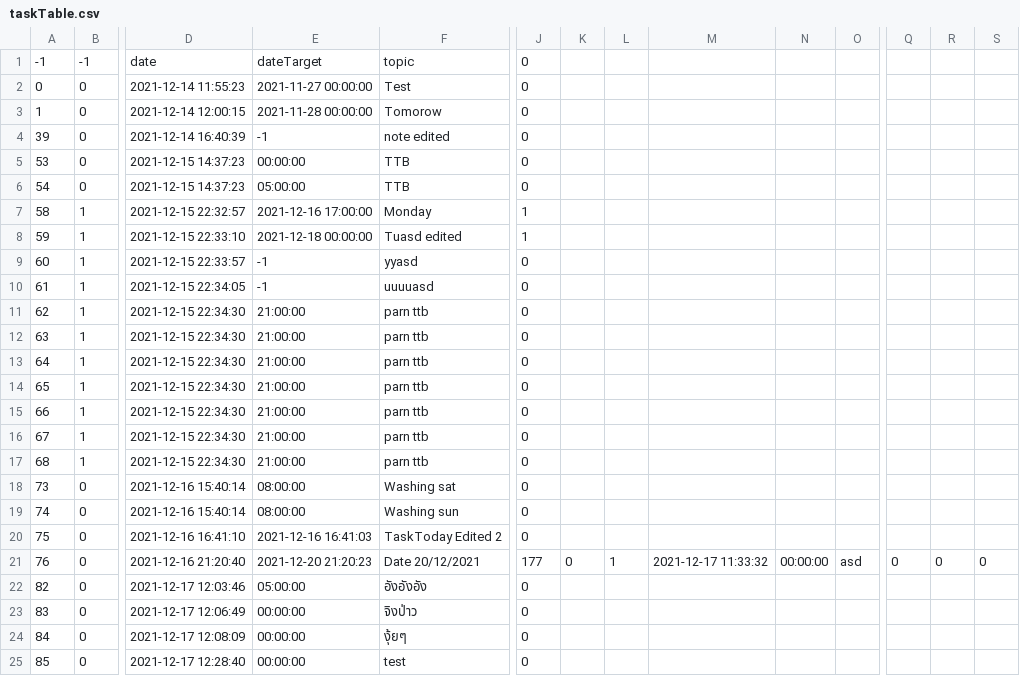
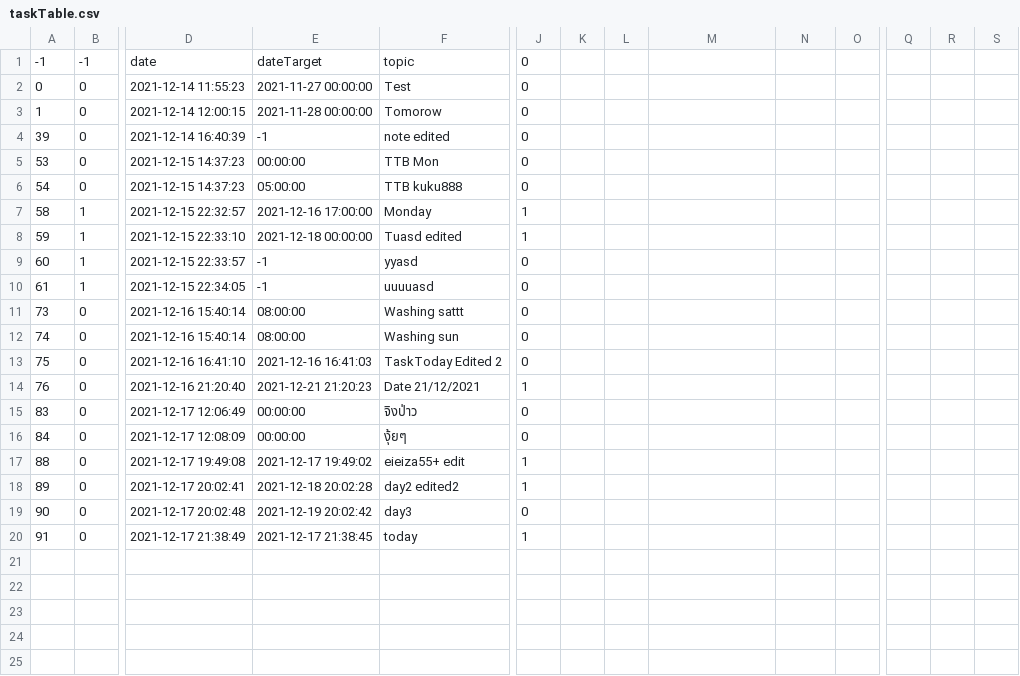
Before and after one commit to The-name-FPGN-is-already-taken/NoteMe, a CSV file: taskTable.csv, drawn as a sheet; only a part is shown, gaps mark what is left out; removed rows and columns are numbered as before the commit, all else as after; rows hold the shown columns only; the diff names each change by its address in the sheet, - before the commit and + after, or states it on an @@ line.

Commit message:
home update
can edit and delete task from home and go back to home window

```diff
--- a/taskTable.csv
+++ b/taskTable.csv
-F5: TTB
+F5: TTB Mon
-F6: TTB
+F6: TTB kuku888
-row 11: 62 | 1 | 2021-12-15 22:34:30 | 21:00:00 | parn ttb | 0
-row 12: 63 | 1 | 2021-12-15 22:34:30 | 21:00:00 | parn ttb | 0
-row 13: 64 | 1 | 2021-12-15 22:34:30 | 21:00:00 | parn ttb | 0
-row 14: 65 | 1 | 2021-12-15 22:34:30 | 21:00:00 | parn ttb | 0
-row 15: 66 | 1 | 2021-12-15 22:34:30 | 21:00:00 | parn ttb | 0
-row 16: 67 | 1 | 2021-12-15 22:34:30 | 21:00:00 | parn ttb | 0
-row 17: 68 | 1 | 2021-12-15 22:34:30 | 21:00:00 | parn ttb | 0
-F11: Washing sat
+F11: Washing sattt
-E14: 2021-12-20 21:20:23
+E14: 2021-12-21 21:20:23
-F14: Date 20/12/2021
+F14: Date 21/12/2021
-J14: 177
+J14: 1
-K14: 0
+K14: (empty)
-L14: 1
+L14: (empty)
-M14: 2021-12-17 11:33:32
+M14: (empty)
-N14: 00:00:00
+N14: (empty)
-O14: asd
+O14: (empty)
-Q14: 0
+Q14: (empty)
-R14: 0
+R14: (empty)
-S14: 0
+S14: (empty)
-row 22: 82 | 0 | 2021-12-17 12:03:46 | 05:00:00 | อังอังอัง | 0
-row 25: 85 | 0 | 2021-12-17 12:28:40 | 00:00:00 | test | 0
+row 17: 88 | 0 | 2021-12-17 19:49:08 | 2021-12-17 19:49:02 | eieiza55+ edit | 1
+row 18: 89 | 0 | 2021-12-17 20:02:41 | 2021-12-18 20:02:28 | day2 edited2 | 1
+row 19: 90 | 0 | 2021-12-17 20:02:48 | 2021-12-19 20:02:42 | day3 | 0
+row 20: 91 | 0 | 2021-12-17 21:38:49 | 2021-12-17 21:38:45 | today | 1
```
Also changed, not shown: 1 other file.
